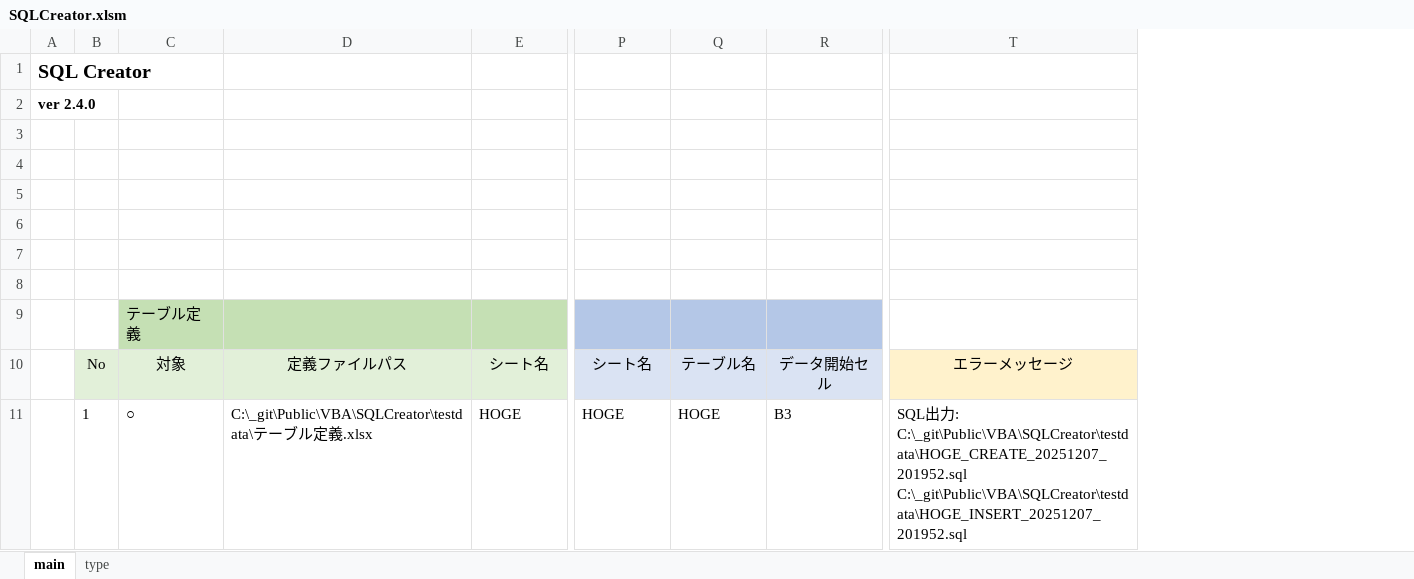
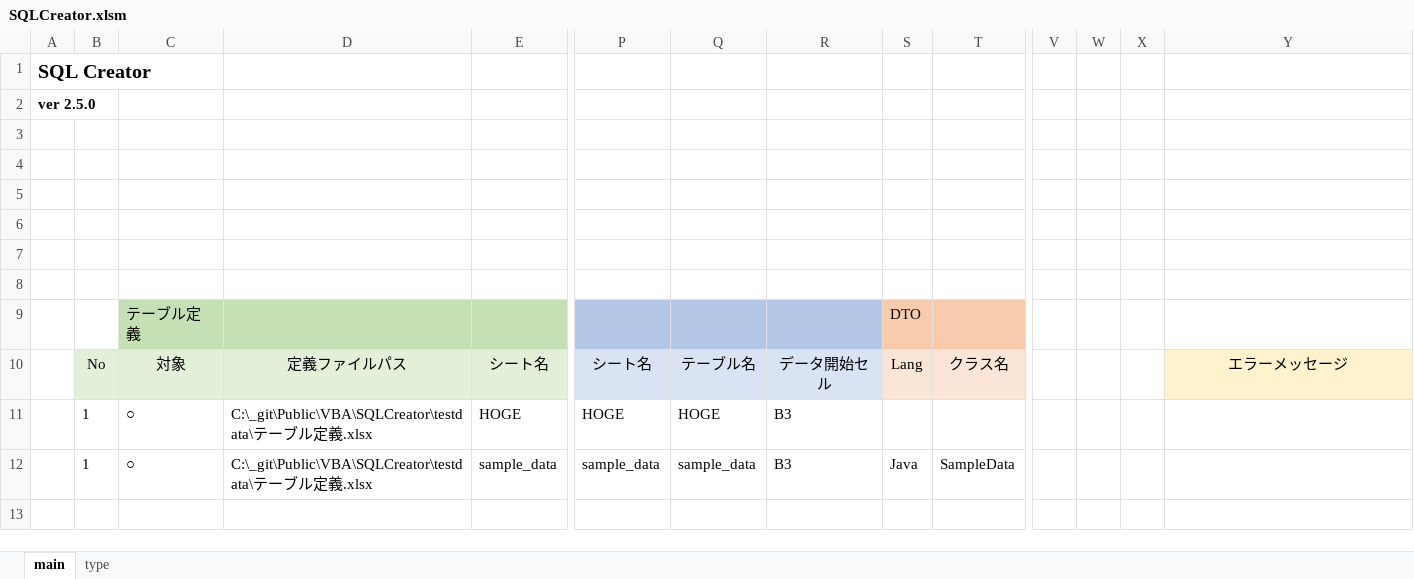
Before and after one commit to mtk57/Public, an Excel workbook: VBA/SQLCreator/SQLCreator.xlsm, sheet main, drawn as a sheet; only a part is shown, gaps mark what is left out; values as stored, in another font and other column widths than the file's, no borders; charts and pictures not drawn; addresses are those after the commit; rows hold the shown columns only; ↵ is a line break in a cell; the diff names each change by its address in the sheet, - before the commit and + after, or states it on an @@ line.

```diff
--- a/VBA/SQLCreator/SQLCreator.xlsm (sheet main)
+++ b/VBA/SQLCreator/SQLCreator.xlsm (sheet main)
+column S, rows 9-10: DTO | Lang
+column T, row 10: クラス名
+column V, empty
+column W, empty
+column X, empty
-A2: ver 2.4.0
+A2: ver 2.5.0
-Y11: SQL出力: C:\_git\Public\VBA\SQLCreator\testdata\HOGE_CREATE_20251207_201952.sql ↵ C:\_git\Public\VBA\SQLCreator\testdata\HOGE_INSERT_20251207_201952.sql
+Y11: (empty)
+row 12:  | 1 | ○ | C:\_git\Public\VBA\SQLCreator\testdata\テーブル定義.xlsx | sample_data | sample_data | sample_data | B3 | Java | SampleData
```
Also changed, not shown: sheet type, 3 other files.
